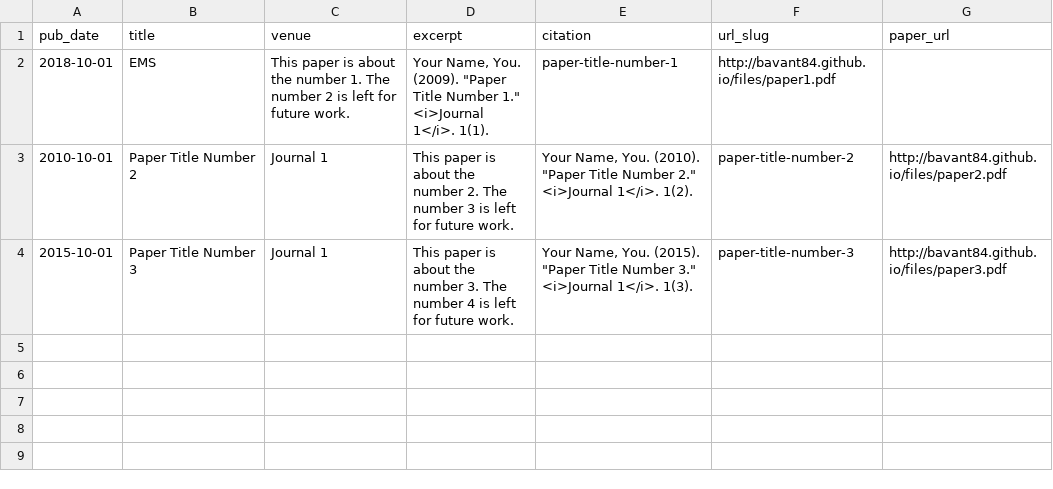
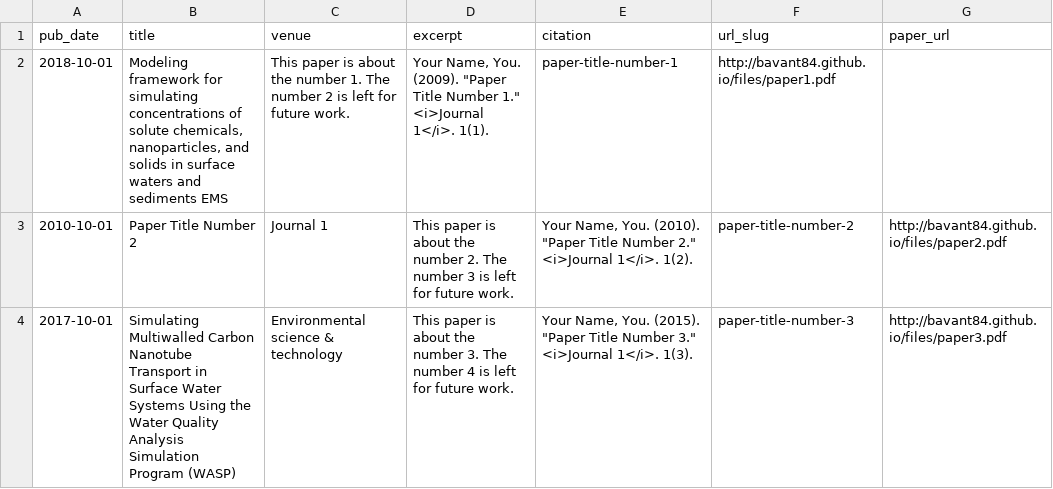
Before and after one commit to BrianAvant-NOAA/bavant.github.io, a TSV file: markdown_generator/publications.tsv, drawn as a sheet.

Commit message:
Update publications.tsv

```diff
--- a/markdown_generator/publications.tsv
+++ b/markdown_generator/publications.tsv
@@ -1,4 +1,4 @@
 pub_date	title	venue	excerpt	citation	url_slug	paper_url
-2018-10-01	EMS	This paper is about the number 1. The number 2 is left for future work.	Your Name, You. (2009). "Paper Title Number 1." <i>Journal 1</i>. 1(1).	paper-title-number-1	http://bavant84.github.io/files/paper1.pdf
+2018-10-01	Modeling framework for simulating concentrations of solute chemicals, nanoparticles, and solids in surface waters and sediments EMS	This paper is about the number 1. The number 2 is left for future work.	Your Name, You. (2009). "Paper Title Number 1." <i>Journal 1</i>. 1(1).	paper-title-number-1	http://bavant84.github.io/files/paper1.pdf
 2010-10-01	Paper Title Number 2	Journal 1	This paper is about the number 2. The number 3 is left for future work.	Your Name, You. (2010). "Paper Title Number 2." <i>Journal 1</i>. 1(2).	paper-title-number-2	http://bavant84.github.io/files/paper2.pdf
-2015-10-01	Paper Title Number 3	Journal 1	This paper is about the number 3. The number 4 is left for future work.	Your Name, You. (2015). "Paper Title Number 3." <i>Journal 1</i>. 1(3).	paper-title-number-3	http://bavant84.github.io/files/paper3.pdf
+2017-10-01	Simulating Multiwalled Carbon Nanotube Transport in Surface Water Systems Using the Water Quality Analysis Simulation Program (WASP)	Environmental science & technology	This paper is about the number 3. The number 4 is left for future work.	Your Name, You. (2015). "Paper Title Number 3." <i>Journal 1</i>. 1(3).	paper-title-number-3	http://bavant84.github.io/files/paper3.pdf
```
